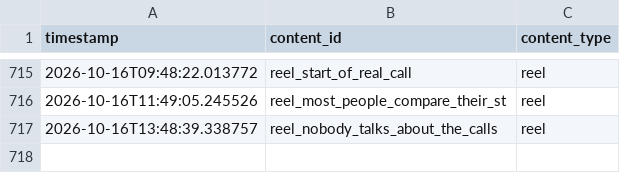
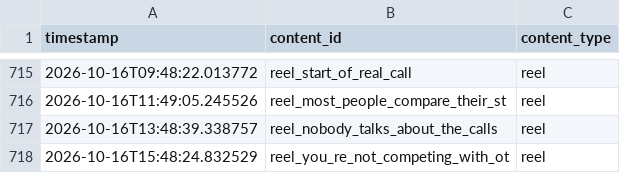
Before and after one commit to pruthvi-builds/closer-code-engine, a CSV file: content_data/content_log.csv, drawn as a sheet; only a part is shown, gaps mark what is left out; the diff names each change by its address in the sheet, - before the commit and + after, or states it on an @@ line.

Commit message:
Log confirmed post 2026-10-16T15:48:24Z

```diff
--- a/content_data/content_log.csv
+++ b/content_data/content_log.csv
+row 718: 2026-10-16T15:48:24.832529 | reel_you_re_not_competing_with_ot | reel
```
